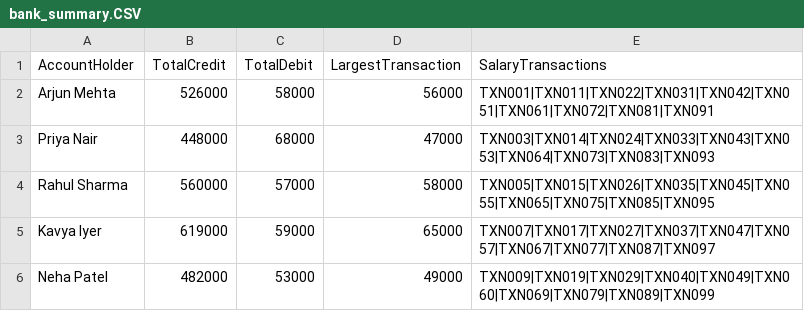
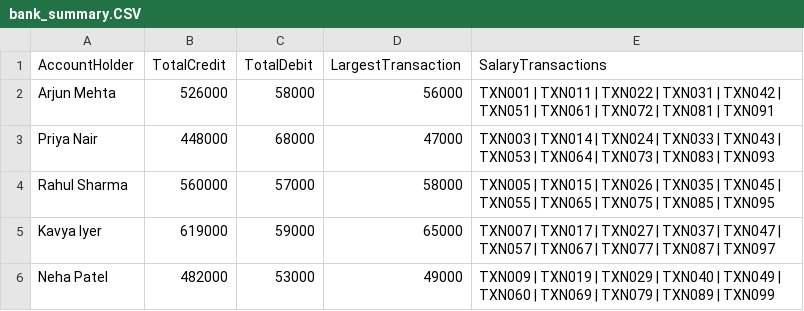
Before and after one commit to premrahi/fe02-w3-project-Bank-Statement-Analyzer-, a CSV file: bank_summary.CSV, drawn as a sheet.

Commit message:
adjusted transaction ids

```diff
--- a/bank_summary.CSV
+++ b/bank_summary.CSV
@@ -1,6 +1,6 @@
 AccountHolder,TotalCredit,TotalDebit,LargestTransaction,SalaryTransactions
-Arjun Mehta,526000,58000,56000,TXN001|TXN011|TXN022|TXN031|TXN042|TXN051|TXN061|TXN072|TXN081|TXN091
-Priya Nair,448000,68000,47000,TXN003|TXN014|TXN024|TXN033|TXN043|TXN053|TXN064|TXN073|TXN083|TXN093
-Rahul Sharma,560000,57000,58000,TXN005|TXN015|TXN026|TXN035|TXN045|TXN055|TXN065|TXN075|TXN085|TXN095
-Kavya Iyer,619000,59000,65000,TXN007|TXN017|TXN027|TXN037|TXN047|TXN057|TXN067|TXN077|TXN087|TXN097
-Neha Patel,482000,53000,49000,TXN009|TXN019|TXN029|TXN040|TXN049|TXN060|TXN069|TXN079|TXN089|TXN099
+Arjun Mehta,526000,58000,56000,TXN001 | TXN011 | TXN022 | TXN031 | TXN042 | TXN051 | TXN061 | TXN072 | TXN081 | TXN091
+Priya Nair,448000,68000,47000,TXN003 | TXN014 | TXN024 | TXN033 | TXN043 | TXN053 | TXN064 | TXN073 | TXN083 | TXN093
+Rahul Sharma,560000,57000,58000,TXN005 | TXN015 | TXN026 | TXN035 | TXN045 | TXN055 | TXN065 | TXN075 | TXN085 | TXN095
+Kavya Iyer,619000,59000,65000,TXN007 | TXN017 | TXN027 | TXN037 | TXN047 | TXN057 | TXN067 | TXN077 | TXN087 | TXN097
+Neha Patel,482000,53000,49000,TXN009 | TXN019 | TXN029 | TXN040 | TXN049 | TXN060 | TXN069 | TXN079 | TXN089 | TXN099
```
